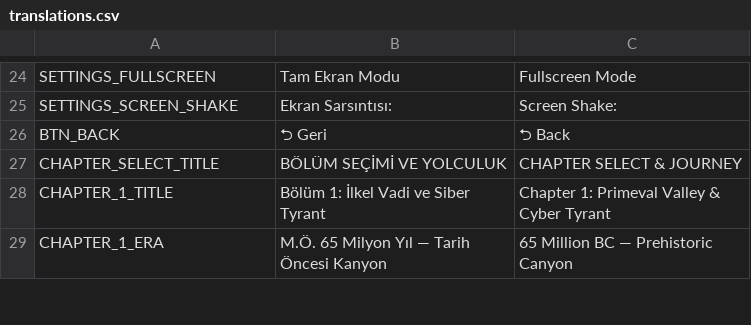
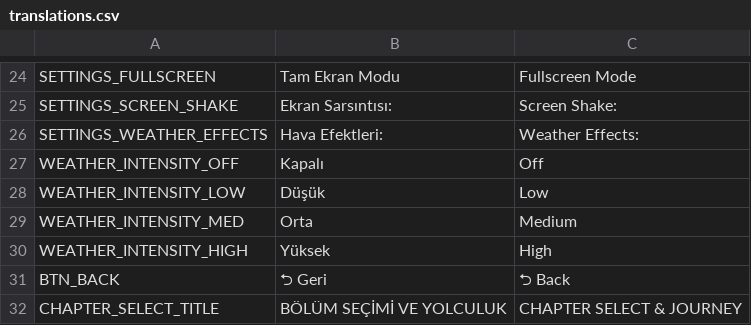
Before and after one commit to FatihSahinBm/2dGame, a CSV file: 2-dgame/data/translations/translations.csv, drawn as a sheet; only a part is shown, gaps mark what is left out; the shorter side is filled out with more unchanged rows; the diff names each change by its address in the sheet, - before the commit and + after, or states it on an @@ line.

Commit message:
feat(weather): Seviye bazli hava durumu sistemi, profiller, simsek-ses zamanlamasi ve erisilebilirlik (2D-149)

```diff
--- a/2-dgame/data/translations/translations.csv
+++ b/2-dgame/data/translations/translations.csv
+row 26: SETTINGS_WEATHER_EFFECTS | Hava Efektleri: | Weather Effects:
+row 27: WEATHER_INTENSITY_OFF | Kapalı | Off
+row 28: WEATHER_INTENSITY_LOW | Düşük | Low
+row 29: WEATHER_INTENSITY_MED | Orta | Medium
+row 30: WEATHER_INTENSITY_HIGH | Yüksek | High
```
Also changed, not shown: 9 other files.
